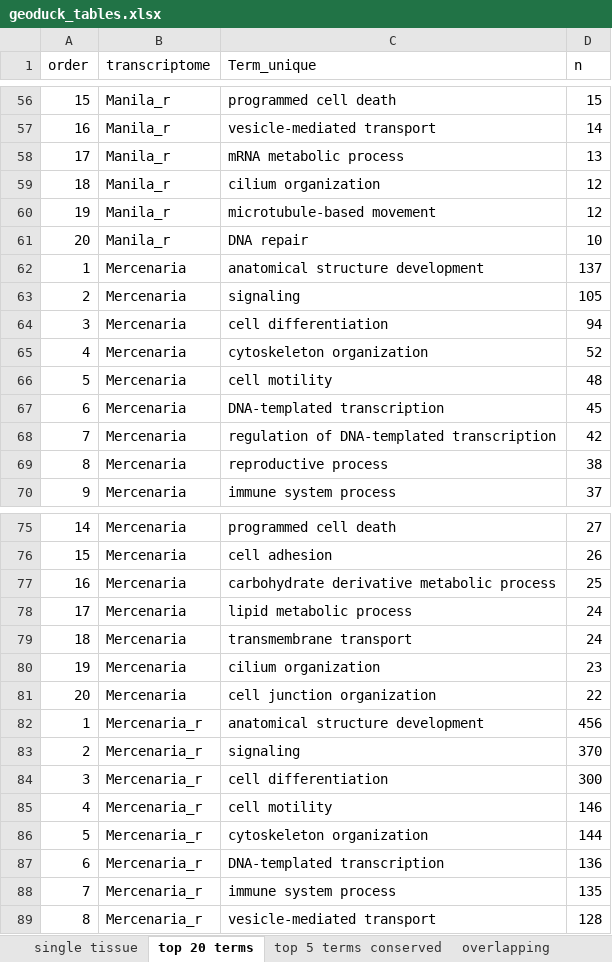
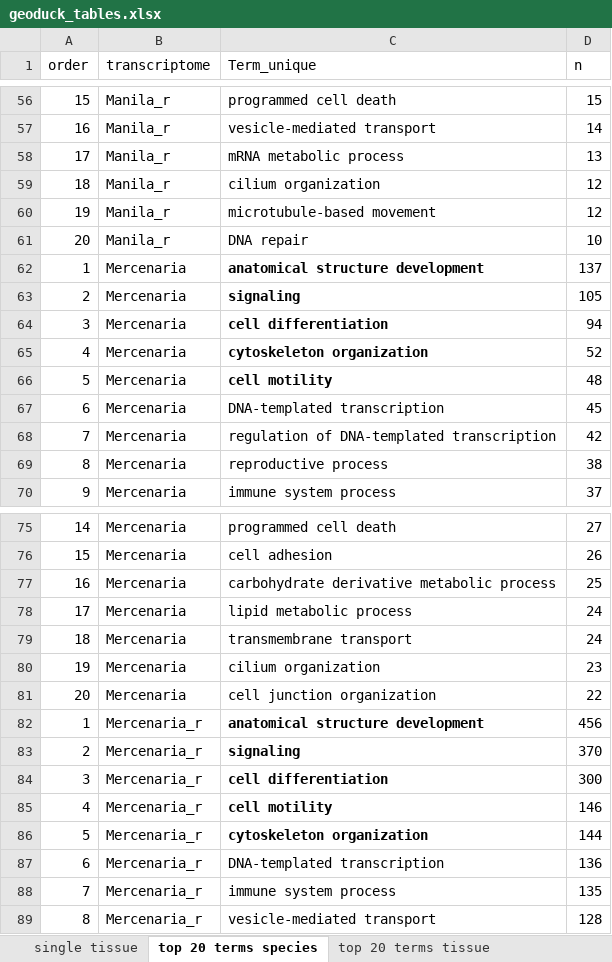
Before and after one commit to ocattau/code-for-Pgenerosa, an Excel workbook: characterize_larval_transciptome/plots/geoduck_tables.xlsx, sheet top 20 terms species, drawn as a sheet; only a part is shown, gaps mark what is left out; values as stored, in another font and other column widths than the file's, no borders; the diff covers the shown part only; the diff names each change by its address in the sheet, - before the commit and + after, or states it on an @@ line.

```diff
--- a/characterize_larval_transciptome/plots/geoduck_tables.xlsx (sheet top 20 terms species)
+++ b/characterize_larval_transciptome/plots/geoduck_tables.xlsx (sheet top 20 terms species)
-sheet tab: top 20 terms
+sheet tab: top 20 terms species
-sheet tab: top 5 terms conserved
+sheet tab: top 20 terms tissue
-C62:C66 bold: off
+C62:C66 bold: on
-C82:C86 bold: off
+C82:C86 bold: on
```
Also changed, not shown: cell formats elsewhere in this sheet, sheet overlapping, sheet single tissue, sheet blast hits, other sheet tabs, 6 other files.
